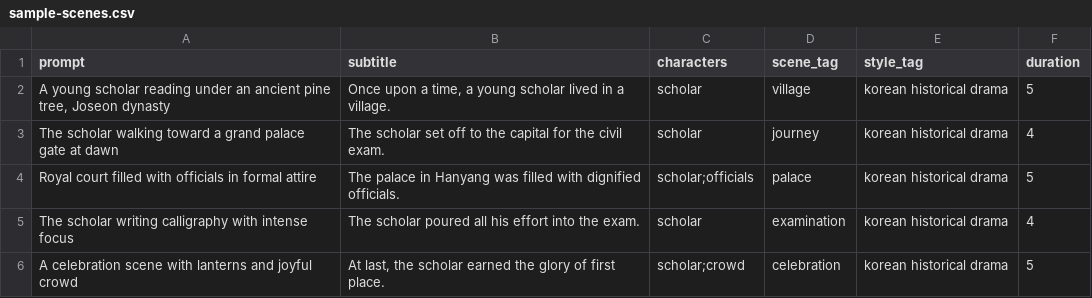
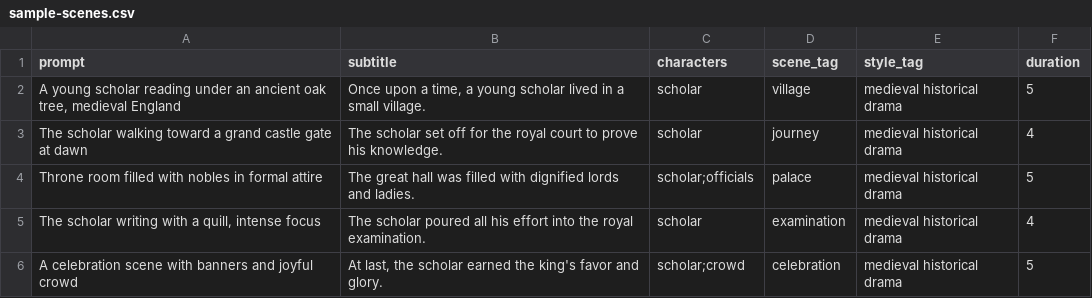
Before and after one commit to touchizen/touchizen.github.io, a CSV file: guide/en/autoflowcut/samples/sample-scenes.csv, drawn as a sheet.

```diff
--- a/guide/en/autoflowcut/samples/sample-scenes.csv
+++ b/guide/en/autoflowcut/samples/sample-scenes.csv
@@ -1,6 +1,6 @@
 prompt,subtitle,characters,scene_tag,style_tag,duration
-"A young scholar reading under an ancient pine tree, Joseon dynasty","Once upon a time, a young scholar lived in a village.",scholar,village,korean historical drama,5
-"The scholar walking toward a grand palace gate at dawn","The scholar set off to the capital for the civil exam.",scholar,journey,korean historical drama,4
-"Royal court filled with officials in formal attire","The palace in Hanyang was filled with dignified officials.",scholar;officials,palace,korean historical drama,5
-"The scholar writing calligraphy with intense focus","The scholar poured all his effort into the exam.",scholar,examination,korean historical drama,4
-"A celebration scene with lanterns and joyful crowd","At last, the scholar earned the glory of first place.",scholar;crowd,celebration,korean historical drama,5
+"A young scholar reading under an ancient oak tree, medieval England","Once upon a time, a young scholar lived in a small village.",scholar,village,medieval historical drama,5
+"The scholar walking toward a grand castle gate at dawn","The scholar set off for the royal court to prove his knowledge.",scholar,journey,medieval historical drama,4
+"Throne room filled with nobles in formal attire","The great hall was filled with dignified lords and ladies.",scholar;officials,palace,medieval historical drama,5
+"The scholar writing with a quill, intense focus","The scholar poured all his effort into the royal examination.",scholar,examination,medieval historical drama,4
+"A celebration scene with banners and joyful crowd","At last, the scholar earned the king's favor and glory.",scholar;crowd,celebration,medieval historical drama,5
```
Also changed, not shown: guide/de/autoflowcut/samples/sample-references.csv, guide/de/autoflowcut/samples/sample-scenes.csv, 12 other files.
